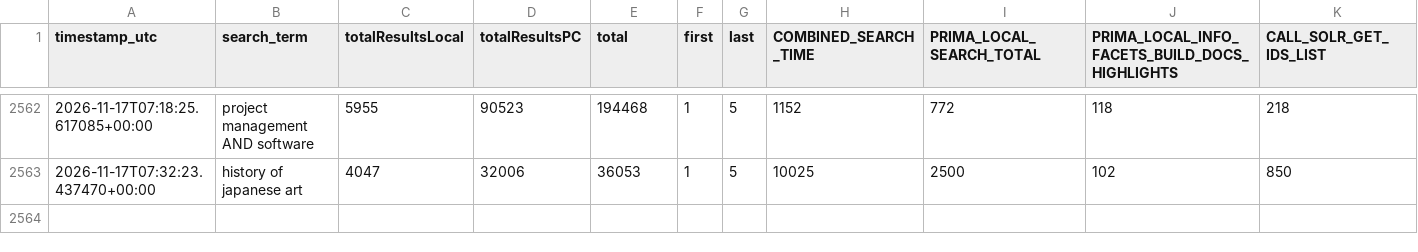
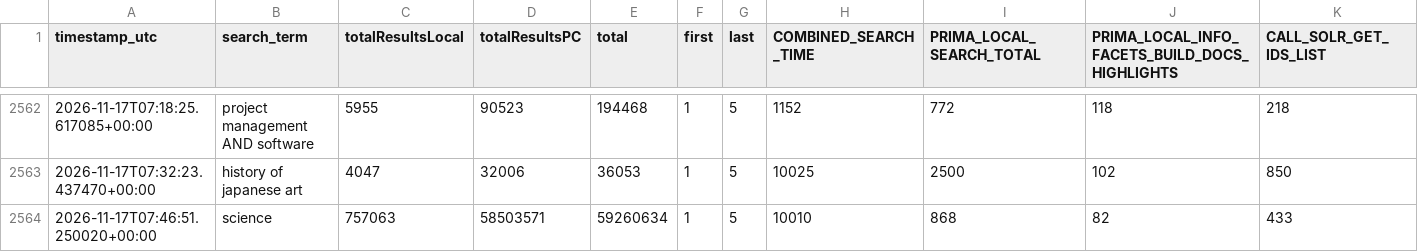
Before and after one commit to bradley-benjamin26/primo-performance-tracker, a CSV file: data/performance_log.csv, drawn as a sheet; only a part is shown, gaps mark what is left out; rows hold the shown columns only; the diff names each change by its address in the sheet, - before the commit and + after, or states it on an @@ line.

```diff
--- a/data/performance_log.csv
+++ b/data/performance_log.csv
+row 2564: 2026-11-17T07:46:51.250020+00:00 | science | 757063 | 58503571 | 59260634 | 1 | 5 | 10010 | 868 | 82 | 433
```
Also changed, not shown: 1 other file.
